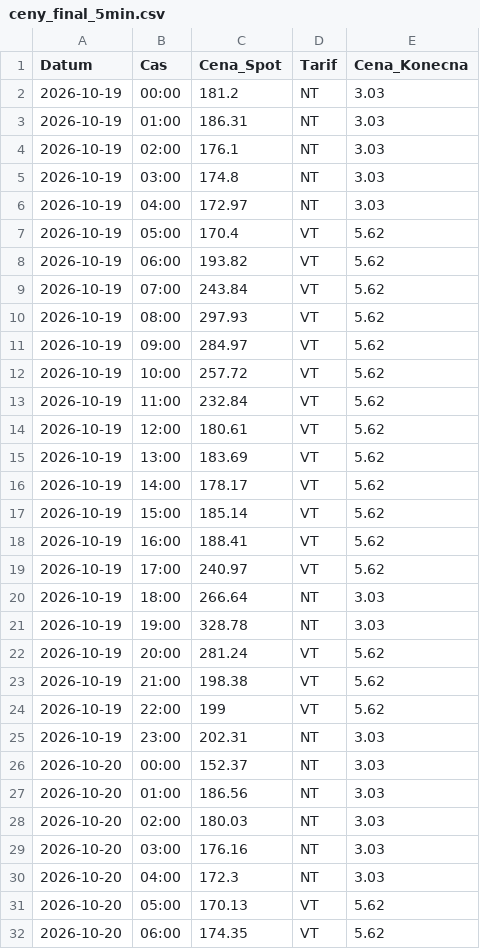
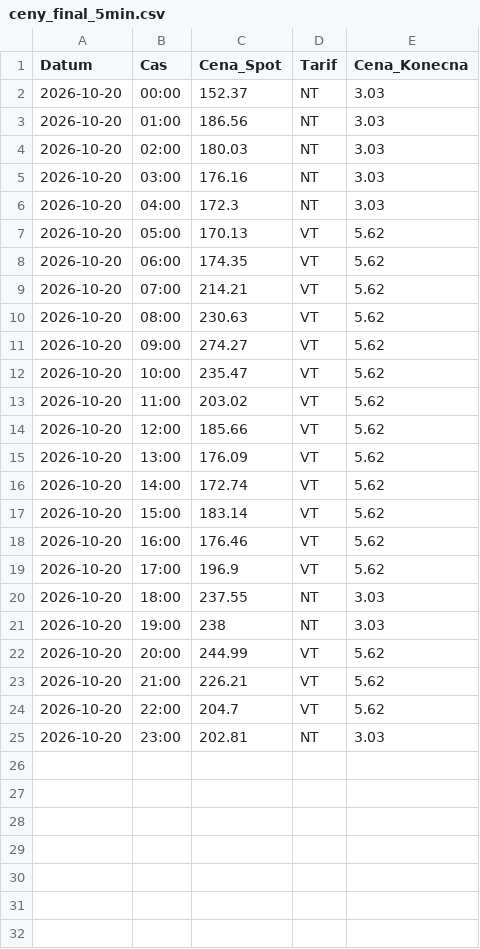
Before and after one commit to bytdvorce/chalupa-ote-monitor, a CSV file: ceny_final_5min.csv, drawn as a sheet; only a part is shown; the shorter side is filled out with more unchanged rows; the diff names each change by its address in the sheet, - before the commit and + after, or states it on an @@ line.

```diff
--- a/ceny_final_5min.csv
+++ b/ceny_final_5min.csv
-row 2: 2026-10-19 | 00:00 | 181.2 | NT | 3.03
-row 3: 2026-10-19 | 01:00 | 186.31 | NT | 3.03
-row 4: 2026-10-19 | 02:00 | 176.1 | NT | 3.03
-row 5: 2026-10-19 | 03:00 | 174.8 | NT | 3.03
-row 6: 2026-10-19 | 04:00 | 172.97 | NT | 3.03
-row 7: 2026-10-19 | 05:00 | 170.4 | VT | 5.62
-row 8: 2026-10-19 | 06:00 | 193.82 | VT | 5.62
-row 9: 2026-10-19 | 07:00 | 243.84 | VT | 5.62
-row 10: 2026-10-19 | 08:00 | 297.93 | VT | 5.62
-row 11: 2026-10-19 | 09:00 | 284.97 | VT | 5.62
-row 12: 2026-10-19 | 10:00 | 257.72 | VT | 5.62
-row 13: 2026-10-19 | 11:00 | 232.84 | VT | 5.62
-row 14: 2026-10-19 | 12:00 | 180.61 | VT | 5.62
-row 15: 2026-10-19 | 13:00 | 183.69 | VT | 5.62
-row 16: 2026-10-19 | 14:00 | 178.17 | VT | 5.62
-row 17: 2026-10-19 | 15:00 | 185.14 | VT | 5.62
-row 18: 2026-10-19 | 16:00 | 188.41 | VT | 5.62
-row 19: 2026-10-19 | 17:00 | 240.97 | VT | 5.62
-row 20: 2026-10-19 | 18:00 | 266.64 | NT | 3.03
-row 21: 2026-10-19 | 19:00 | 328.78 | NT | 3.03
-row 22: 2026-10-19 | 20:00 | 281.24 | VT | 5.62
-row 23: 2026-10-19 | 21:00 | 198.38 | VT | 5.62
-row 24: 2026-10-19 | 22:00 | 199 | VT | 5.62
-row 25: 2026-10-19 | 23:00 | 202.31 | NT | 3.03
```
